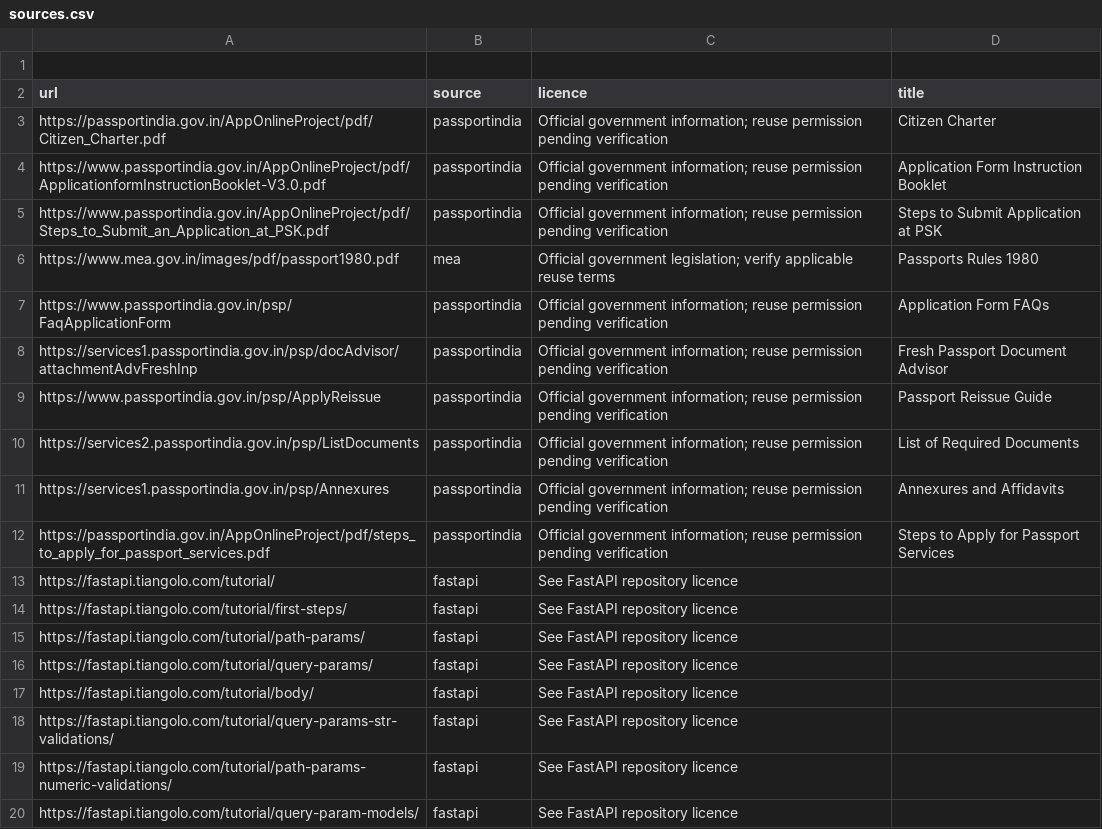
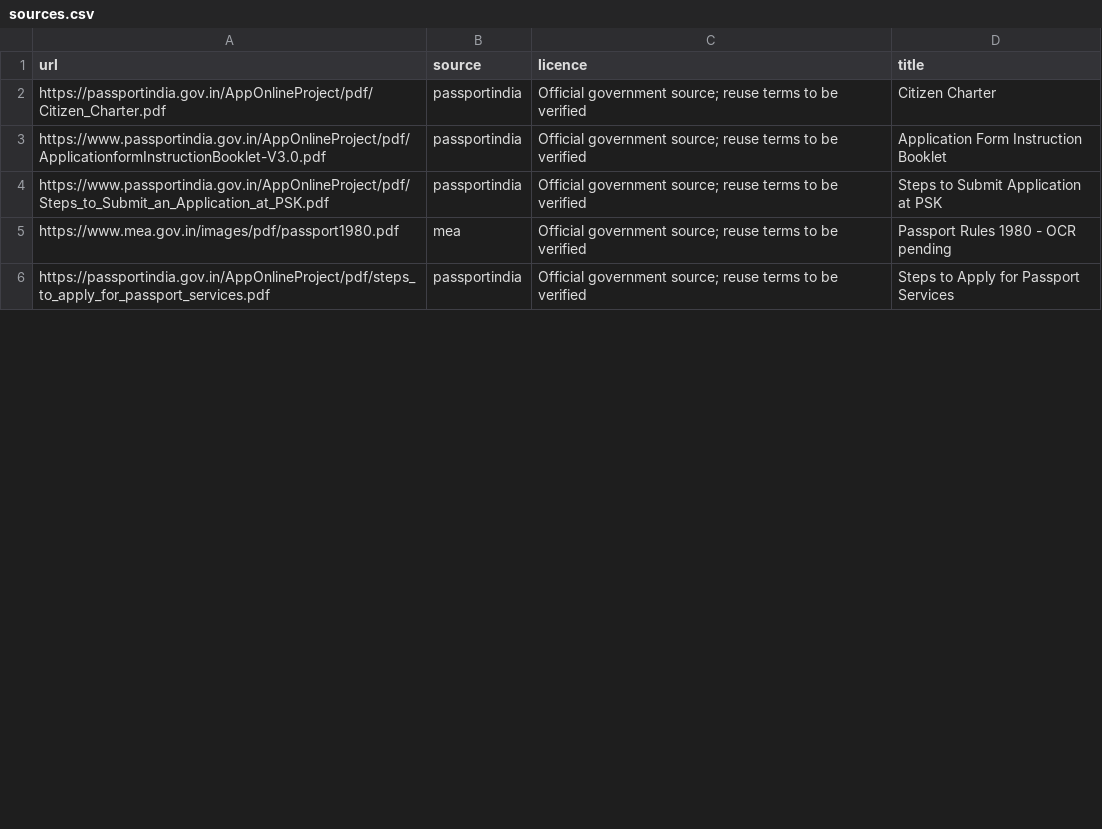
Before and after one commit to darshini171006-commits/prince28-cit03-passportpal, a CSV file: data/sources.csv, drawn as a sheet; only a part is shown; the diff covers the shown part only.

Commit message:
Complete Day 6 document parsing and database storage

```diff
--- a/data/sources.csv
+++ b/data/sources.csv
@@ -1,20 +1,6 @@
-
 url,source,licence,title
-https://passportindia.gov.in/AppOnlineProject/pdf/Citizen_Charter.pdf,passportindia,"Official government information; reuse permission pending verification",Citizen Charter
-https://www.passportindia.gov.in/AppOnlineProject/pdf/ApplicationformInstructionBooklet-V3.0.pdf,passportindia,"Official government information; reuse permission pending verification",Application Form Instruction Booklet
-https://www.passportindia.gov.in/AppOnlineProject/pdf/Steps_to_Submit_an_Application_at_PSK.pdf,passportindia,"Official government information; reuse permission pending verification",Steps to Submit Application at PSK
-https://www.mea.gov.in/images/pdf/passport1980.pdf,mea,"Official government legislation; verify applicable reuse terms",Passports Rules 1980
-https://www.passportindia.gov.in/psp/FaqApplicationForm,passportindia,"Official government information; reuse permission pending verification",Application Form FAQs
-https://services1.passportindia.gov.in/psp/docAdvisor/attachmentAdvFreshInp,passportindia,"Official government information; reuse permission pending verification",Fresh Passport Document Advisor
-https://www.passportindia.gov.in/psp/ApplyReissue,passportindia,"Official government information; reuse permission pending verification",Passport Reissue Guide
-https://services2.passportindia.gov.in/psp/ListDocuments,passportindia,"Official government information; reuse permission pending verification",List of Required Documents
-https://services1.passportindia.gov.in/psp/Annexures,passportindia,"Official government information; reuse permission pending verification",Annexures and Affidavits
-https://passportindia.gov.in/AppOnlineProject/pdf/steps_to_apply_for_passport_services.pdf,passportindia,"Official government information; reuse permission pending verification",Steps to Apply for Passport Services
-https://fastapi.tiangolo.com/tutorial/,fastapi,See FastAPI repository licence,
-https://fastapi.tiangolo.com/tutorial/first-steps/,fastapi,See FastAPI repository licence,
-https://fastapi.tiangolo.com/tutorial/path-params/,fastapi,See FastAPI repository licence,
-https://fastapi.tiangolo.com/tutorial/query-params/,fastapi,See FastAPI repository licence,
-https://fastapi.tiangolo.com/tutorial/body/,fastapi,See FastAPI repository licence,
-https://fastapi.tiangolo.com/tutorial/query-params-str-validations/,fastapi,See FastAPI repository licence,
-https://fastapi.tiangolo.com/tutorial/path-params-numeric-validations/,fastapi,See FastAPI repository licence,
-https://fastapi.tiangolo.com/tutorial/query-param-models/,fastapi,See FastAPI repository licence,
+https://passportindia.gov.in/AppOnlineProject/pdf/Citizen_Charter.pdf,passportindia,Official government source; reuse terms to be verified,Citizen Charter
+https://www.passportindia.gov.in/AppOnlineProject/pdf/ApplicationformInstructionBooklet-V3.0.pdf,passportindia,Official government source; reuse terms to be verified,Application Form Instruction Booklet
+https://www.passportindia.gov.in/AppOnlineProject/pdf/Steps_to_Submit_an_Application_at_PSK.pdf,passportindia,Official government source; reuse terms to be verified,Steps to Submit Application at PSK
+https://www.mea.gov.in/images/pdf/passport1980.pdf,mea,Official government source; reuse terms to be verified,Passport Rules 1980 - OCR pending
+https://passportindia.gov.in/AppOnlineProject/pdf/steps_to_apply_for_passport_services.pdf,passportindia,Official government source; reuse terms to be verified,Steps to Apply for Passport Services
```
Also changed, not shown: 1 added row and 43 removed rows elsewhere in this file, 18 other files.
